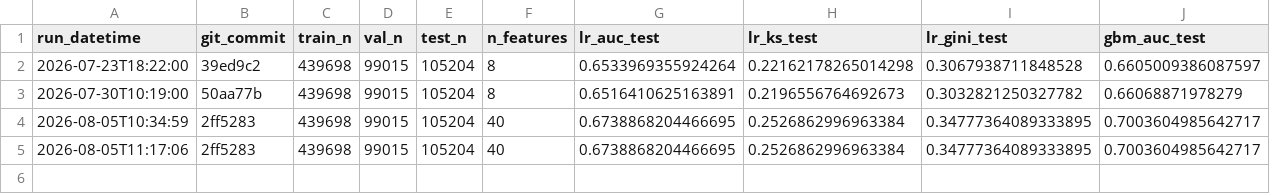
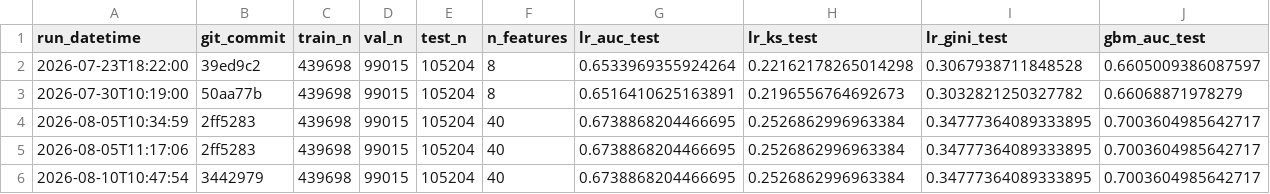
Before and after one commit to AnhNgone/CRA-CL, a CSV file: reports/model_run_log.csv, drawn as a sheet; only a part is shown; rows hold the shown columns only; the diff names each change by its address in the sheet, - before the commit and + after, or states it on an @@ line.

```diff
--- a/reports/model_run_log.csv
+++ b/reports/model_run_log.csv
+row 6: 2026-08-10T10:47:54 | 3442979 | 439698 | 99015 | 105204 | 40 | 0.6738868204466695 | 0.2526862996963384 | 0.34777364089333895 | 0.7003604985642717
```
Also changed, not shown: 10 other files.
